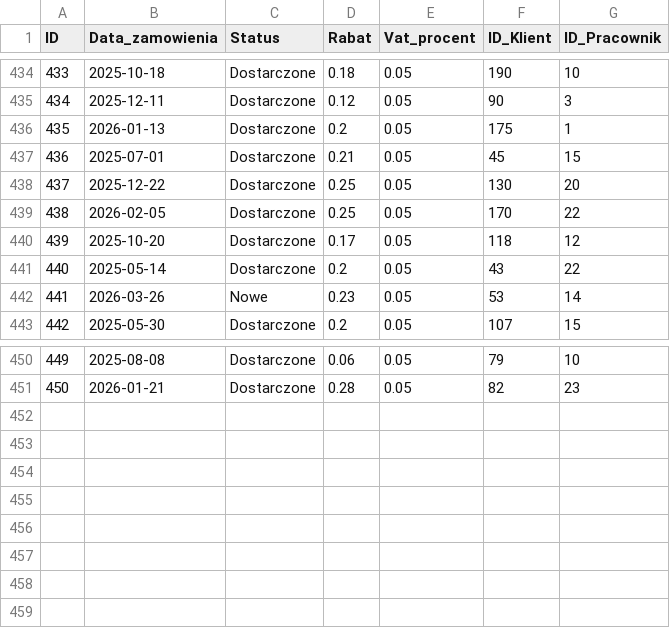
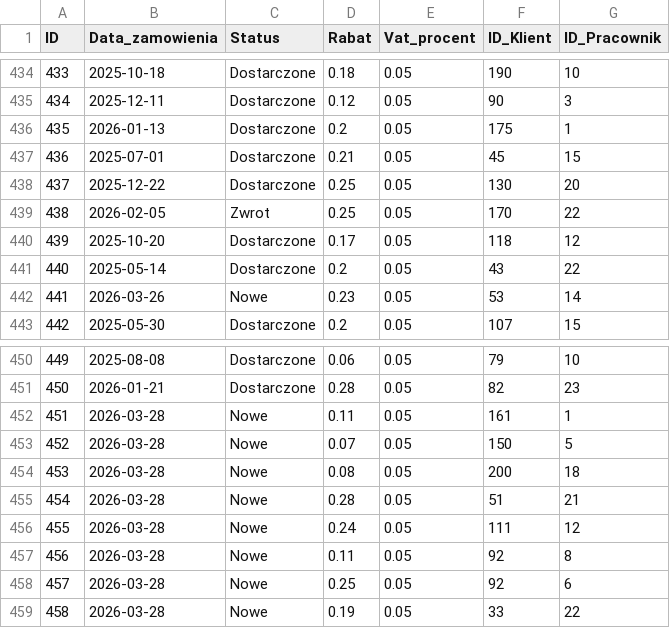
Before and after one commit to abazela/generator-danych, a CSV file: dane_csv/zamowienia.csv, drawn as a sheet; only a part is shown, gaps mark what is left out.

```diff
--- a/dane_csv/zamowienia.csv
+++ b/dane_csv/zamowienia.csv
@@ -438,3 +438,3 @@
 437,2025-12-22,Dostarczone,0.25,0.05,130,20
-438,2026-02-05,Dostarczone,0.25,0.05,170,22
+438,2026-02-05,Zwrot,0.25,0.05,170,22
 439,2025-10-20,Dostarczone,0.17,0.05,118,12
@@ -451 +451,9 @@
 450,2026-01-21,Dostarczone,0.28,0.05,82,23
+451,2026-03-28,Nowe,0.11,0.05,161,1
+452,2026-03-28,Nowe,0.07,0.05,150,5
+453,2026-03-28,Nowe,0.08,0.05,200,18
+454,2026-03-28,Nowe,0.28,0.05,51,21
+455,2026-03-28,Nowe,0.24,0.05,111,12
+456,2026-03-28,Nowe,0.11,0.05,92,8
+457,2026-03-28,Nowe,0.25,0.05,92,6
+458,2026-03-28,Nowe,0.19,0.05,33,22
```
Also changed, not shown: dane_csv/klienci.csv, dane_csv/pozycje_zamowienie.csv.
